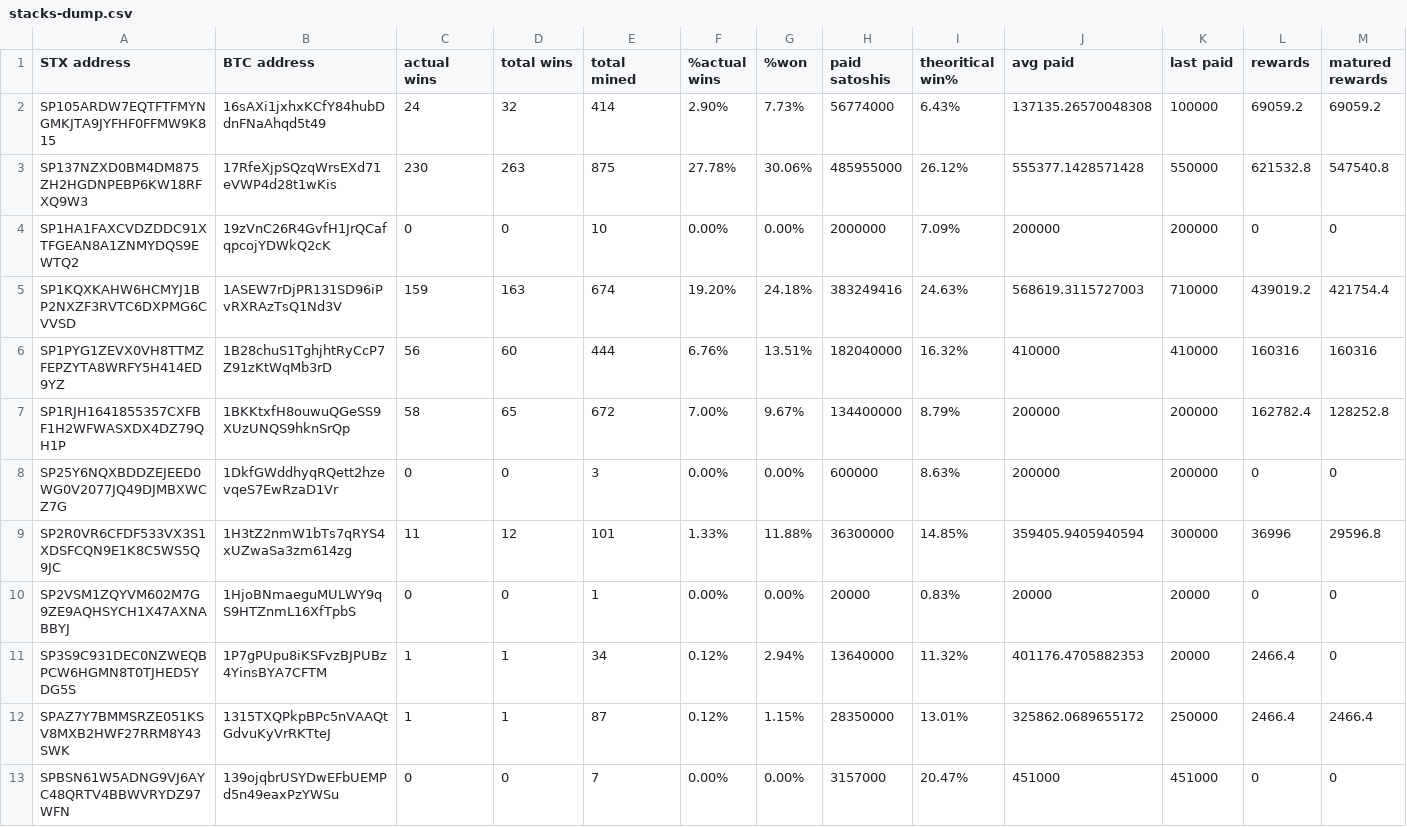
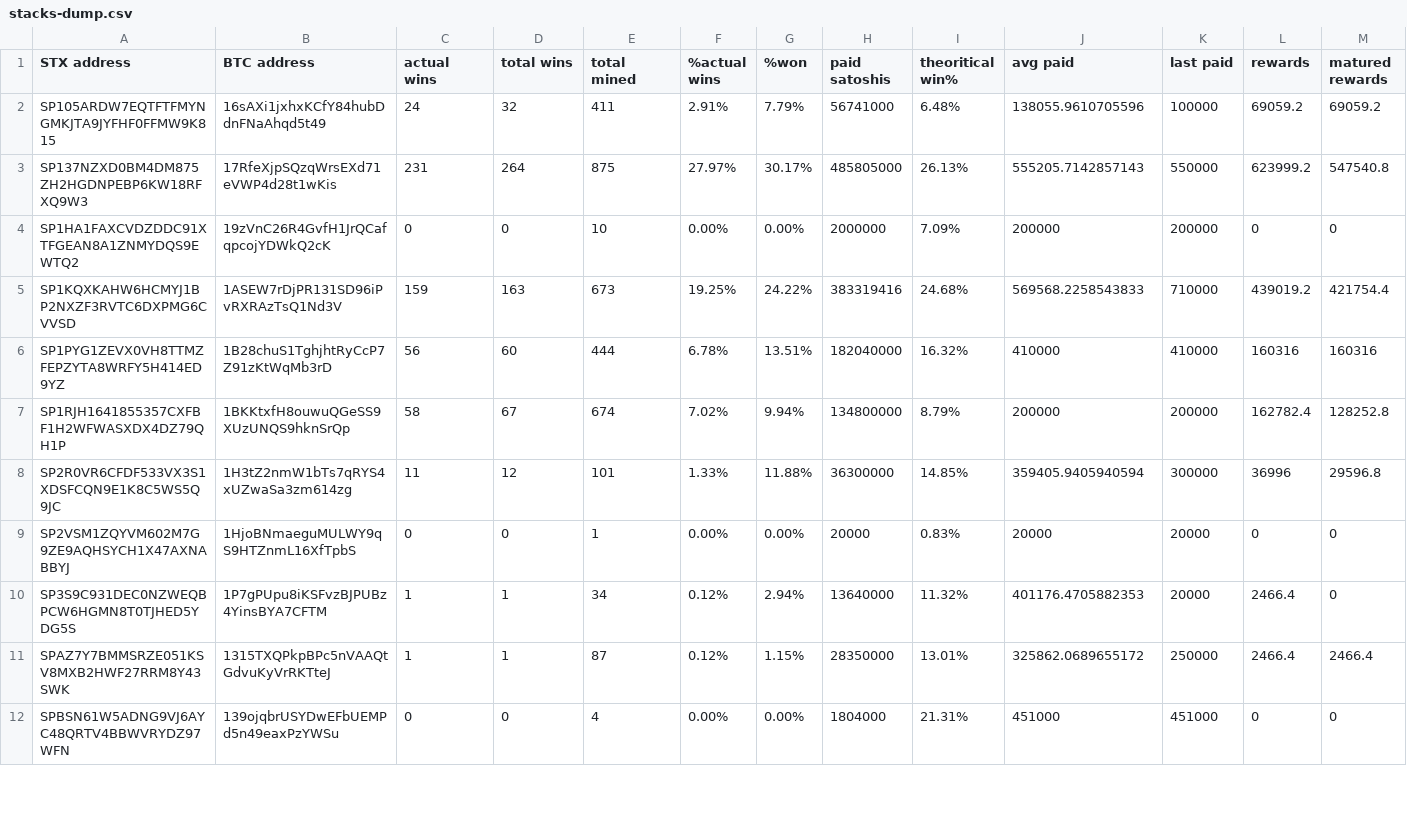
Before and after one commit to friedger/pub-stacks-dump, a CSV file: stacks-dump.csv, drawn as a sheet; only a part is shown; the diff covers the shown part only.

```diff
--- a/stacks-dump.csv
+++ b/stacks-dump.csv
@@ -1,9 +1,8 @@
 STX address,BTC address,actual wins,total wins,total mined,%actual wins,%won,paid satoshis,theoritical win%,avg paid,last paid,rewards,matured rewards
-SP105ARDW7EQTFTFMYNGMKJTA9JYFHF0FFMW9K815,16sAXi1jxhxKCfY84hubDdnFNaAhqd5t49,24,32,414,2.90%,7.73%,56774000,6.43%,137135.26570048308,100000,69059.2,69059.2
-SP137NZXD0BM4DM875ZH2HGDNPEBP6KW18RFXQ9W3,17RfeXjpSQzqWrsEXd71eVWP4d28t1wKis,230,263,875,27.78%,30.06%,485955000,26.12%,555377.1428571428,550000,621532.8,547540.8
+SP105ARDW7EQTFTFMYNGMKJTA9JYFHF0FFMW9K815,16sAXi1jxhxKCfY84hubDdnFNaAhqd5t49,24,32,411,2.91%,7.79%,56741000,6.48%,138055.9610705596,100000,69059.2,69059.2
+SP137NZXD0BM4DM875ZH2HGDNPEBP6KW18RFXQ9W3,17RfeXjpSQzqWrsEXd71eVWP4d28t1wKis,231,264,875,27.97%,30.17%,485805000,26.13%,555205.7142857143,550000,623999.2,547540.8
 SP1HA1FAXCVDZDDC91XTFGEAN8A1ZNMYDQS9EWTQ2,19zVnC26R4GvfH1JrQCafqpcojYDWkQ2cK,0,0,10,0.00%,0.00%,2000000,7.09%,200000,200000,0,0
-SP1KQXKAHW6HCMYJ1BP2NXZF3RVTC6DXPMG6CVVSD,1ASEW7rDjPR131SD96iPvRXRAzTsQ1Nd3V,159,163,674,19.20%,24.18%,383249416,24.63%,568619.3115727003,710000,439019.2,421754.4
-SP1PYG1ZEVX0VH8TTMZFEPZYTA8WRFY5H414ED9YZ,1B28chuS1TghjhtRyCcP7Z91zKtWqMb3rD,56,60,444,6.76%,13.51%,182040000,16.32%,410000,410000,160316,160316
-SP1RJH1641855357CXFBF1H2WFWASXDX4DZ79QH1P,1BKKtxfH8ouwuQGeSS9XUzUNQS9hknSrQp,58,65,672,7.00%,9.67%,134400000,8.79%,200000,200000,162782.4,128252.8
-SP25Y6NQXBDDZEJEED0WG0V2077JQ49DJMBXWCZ7G,1DkfGWddhyqRQett2hzevqeS7EwRzaD1Vr,0,0,3,0.00%,0.00%,600000,8.63%,200000,200000,0,0
+SP1KQXKAHW6HCMYJ1BP2NXZF3RVTC6DXPMG6CVVSD,1ASEW7rDjPR131SD96iPvRXRAzTsQ1Nd3V,159,163,673,19.25%,24.22%,383319416,24.68%,569568.2258543833,710000,439019.2,421754.4
+SP1PYG1ZEVX0VH8TTMZFEPZYTA8WRFY5H414ED9YZ,1B28chuS1TghjhtRyCcP7Z91zKtWqMb3rD,56,60,444,6.78%,13.51%,182040000,16.32%,410000,410000,160316,160316
+SP1RJH1641855357CXFBF1H2WFWASXDX4DZ79QH1P,1BKKtxfH8ouwuQGeSS9XUzUNQS9hknSrQp,58,67,674,7.02%,9.94%,134800000,8.79%,200000,200000,162782.4,128252.8
 SP2R0VR6CFDF533VX3S1XDSFCQN9E1K8C5WS5Q9JC,1H3tZ2nmW1bTs7qRYS4xUZwaSa3zm614zg,11,12,101,1.33%,11.88%,36300000,14.85%,359405.9405940594,300000,36996,29596.8
@@ -12,2 +11,2 @@ SP3S9C931DEC0NZWEQBPCW6HGMN8T0TJHED5YDG5S,1P7gPUpu8iKSFvzBJPUBz4YinsBYA7CFTM,1,1
 SPAZ7Y7BMMSRZE051KSV8MXB2HWF27RRM8Y43SWK,1315TXQPkpBPc5nVAAQtGdvuKyVrRKTteJ,1,1,87,0.12%,1.15%,28350000,13.01%,325862.0689655172,250000,2466.4,2466.4
-SPBSN61W5ADNG9VJ6AYC48QRTV4BBWVRYDZ97WFN,139ojqbrUSYDwEFbUEMPd5n49eaxPzYWSu,0,0,7,0.00%,0.00%,3157000,20.47%,451000,451000,0,0
+SPBSN61W5ADNG9VJ6AYC48QRTV4BBWVRYDZ97WFN,139ojqbrUSYDwEFbUEMPd5n49eaxPzYWSu,0,0,4,0.00%,0.00%,1804000,21.31%,451000,451000,0,0
```
Also changed, not shown: 9 edited cells elsewhere in this file, 4 other files.
